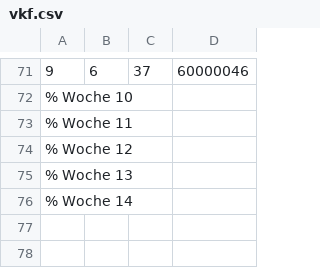
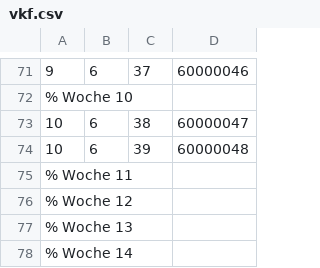
Before and after one commit to AndreasFMueller/LinAlg, a CSV file: aufgaben/vkf.csv, drawn as a sheet; only a part is shown, gaps mark what is left out.

```diff
--- a/aufgaben/vkf.csv
+++ b/aufgaben/vkf.csv
@@ -72,2 +72,4 @@
 % Woche 10
+10,6,38,60000047
+10,6,39,60000048
 % Woche 11
```
Also changed, not shown: 7 other files.
